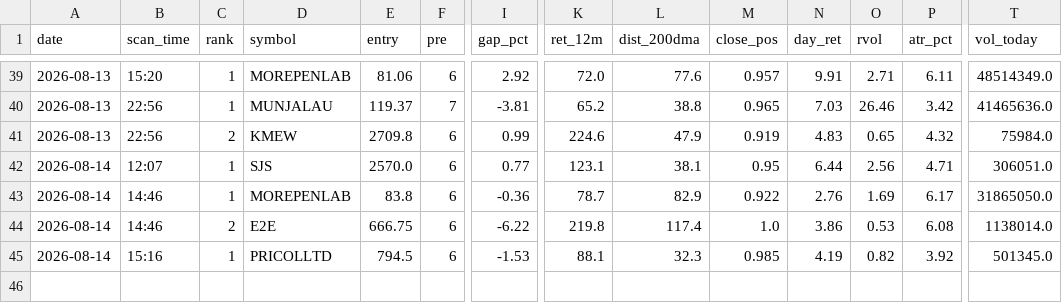
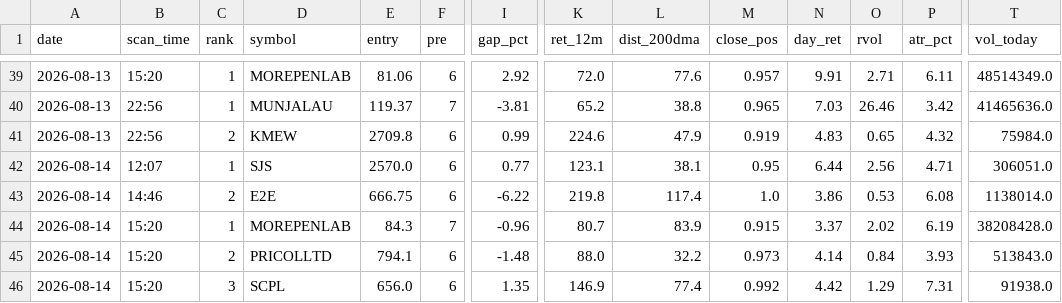
Before and after one commit to atikhalde/weekly, a CSV file: anticipate_picks.csv, drawn as a sheet; only a part is shown, gaps mark what is left out; removed rows and columns are numbered as before the commit, all else as after; rows hold the shown columns only; the diff names each change by its address in the sheet, - before the commit and + after, or states it on an @@ line.

```diff
--- a/anticipate_picks.csv
+++ b/anticipate_picks.csv
-row 43: 2026-08-14 | 14:46 | 1 | MOREPENLAB | 83.8 | 6 | -0.36 | 78.7 | 82.9 | 0.922 | 2.76 | 1.69 | 6.17 | 31865050.0
+row 44: 2026-08-14 | 15:20 | 1 | MOREPENLAB | 84.3 | 7 | -0.96 | 80.7 | 83.9 | 0.915 | 3.37 | 2.02 | 6.19 | 38208428.0
-B45 (scan_time): 15:16
+B45 (scan_time): 15:20
-C45 (rank): 1
+C45 (rank): 2
-E45 (entry): 794.5
+E45 (entry): 794.1
-I45 (gap_pct): -1.53
+I45 (gap_pct): -1.48
-K45 (ret_12m): 88.1
+K45 (ret_12m): 88.0
-L45 (dist_200dma): 32.3
+L45 (dist_200dma): 32.2
-M45 (close_pos): 0.985
+M45 (close_pos): 0.973
-N45 (day_ret): 4.19
+N45 (day_ret): 4.14
-O45 (rvol): 0.82
+O45 (rvol): 0.84
-P45 (atr_pct): 3.92
+P45 (atr_pct): 3.93
-T45 (vol_today): 501345.0
+T45 (vol_today): 513843.0
+row 46: 2026-08-14 | 15:20 | 3 | SCPL | 656.0 | 6 | 1.35 | 146.9 | 77.4 | 0.992 | 4.42 | 1.29 | 7.31 | 91938.0
```
Also changed, not shown: btst_picks.csv, 2 other files.
